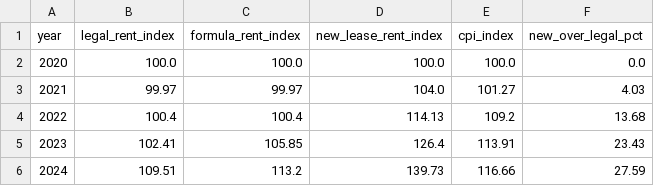
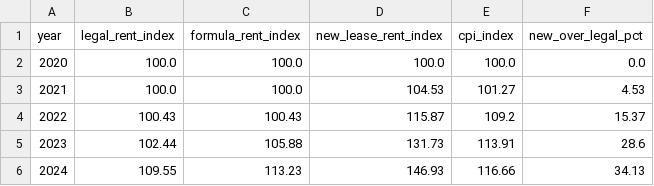
Before and after one commit to pmsmendes/portugal-housing-crisis, a CSV file: reports/tables/p3/rent_update_path.csv, drawn as a sheet.

```diff
--- a/reports/tables/p3/rent_update_path.csv
+++ b/reports/tables/p3/rent_update_path.csv
@@ -2,5 +2,5 @@ year,legal_rent_index,formula_rent_index,new_lease_rent_index,cpi_index,new_over
 2020,100.0,100.0,100.0,100.0,0.0
-2021,99.97,99.97,104.0,101.27,4.03
-2022,100.4,100.4,114.13,109.2,13.68
-2023,102.41,105.85,126.4,113.91,23.43
-2024,109.51,113.2,139.73,116.66,27.59
+2021,100.0,100.0,104.53,101.27,4.53
+2022,100.43,100.43,115.87,109.2,15.37
+2023,102.44,105.88,131.73,113.91,28.6
+2024,109.55,113.23,146.93,116.66,34.13
```
Also changed, not shown: data/external/rent_update_coefficients.csv, reports/tables/p3/rent_update_gap_by_third.csv, 13 other files.
